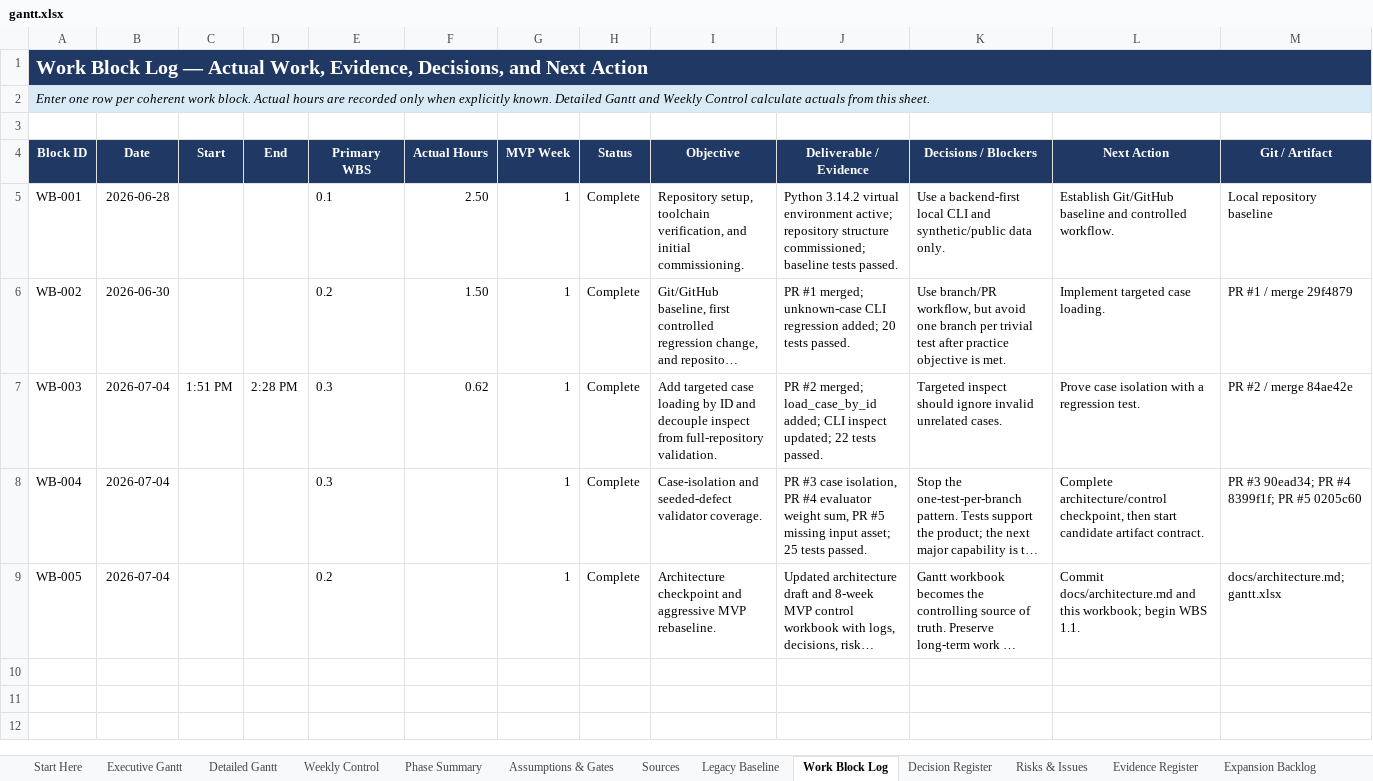
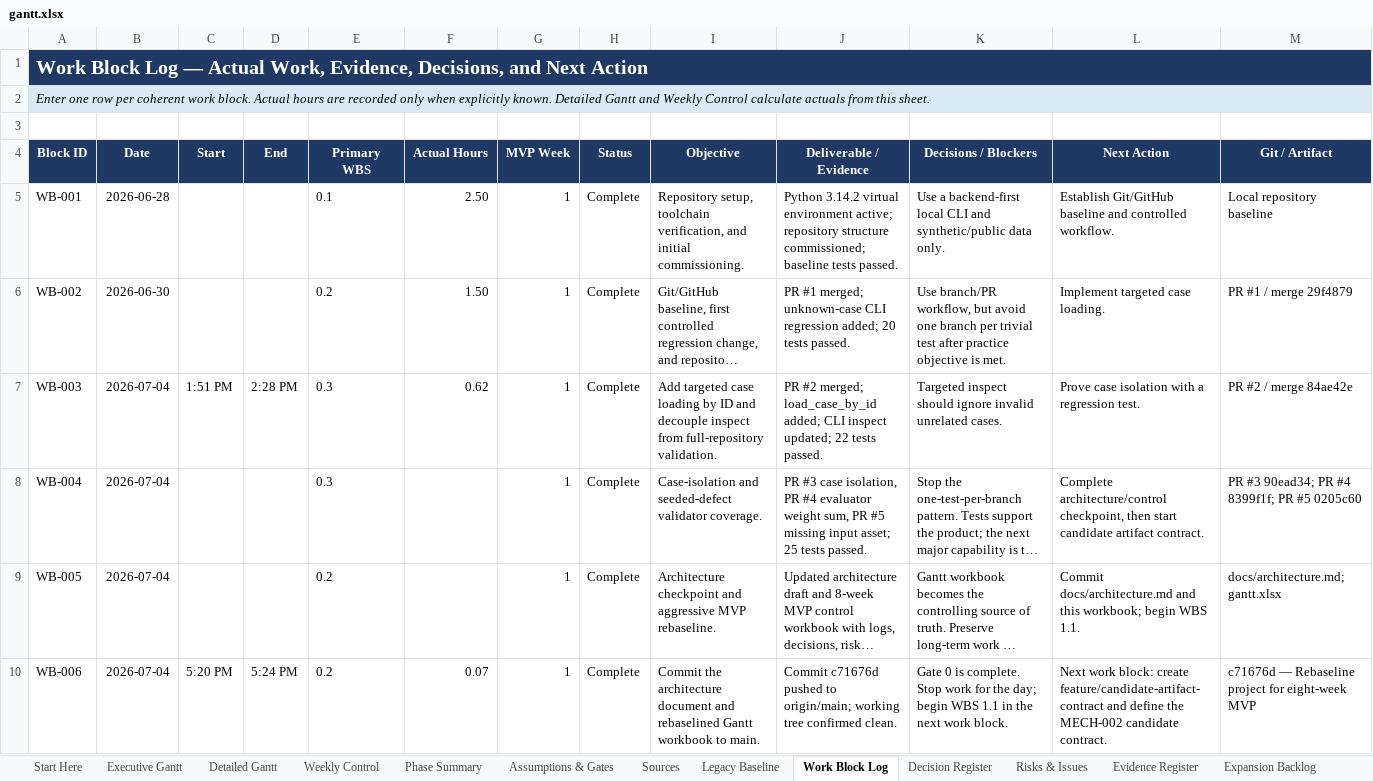
Before and after one commit to Jason-Jensen/mechanical-technical-document-evaluation-harness, an Excel workbook: gantt.xlsx, sheet Work Block Log, drawn as a sheet; long unchanged cells end in …; values as stored, in another font and other column widths than the file's, no borders; the diff names each change by its address in the sheet, - before the commit and + after, or states it on an @@ line.

Commit message:
Close July 4 project work block

```diff
--- a/gantt.xlsx (sheet Work Block Log)
+++ b/gantt.xlsx (sheet Work Block Log)
+row 10: WB-006 | 2026-07-04 | 5:20 PM | 5:24 PM | 0.2 | 0.07 | 1 | Complete | Commit the architecture document and rebaselined Gantt workbook to main. | Commit c71676d pushed to origin/main; working tree confirmed clean. | Gate 0 is complete. Stop work for the day; begin WBS 1.1 in the next work block. | Next work block: create feature/candidate-artifact-contract and define the MECH-002 candidate contract. | c71676d — Rebaseline project for eight-week MVP
```
Also changed, not shown: sheet Weekly Control, sheet Detailed Gantt, sheet Evidence Register, sheet AI Context, sheet MVP Dashboard, sheet Start Here, 4 more sheets, charts or pictures.
